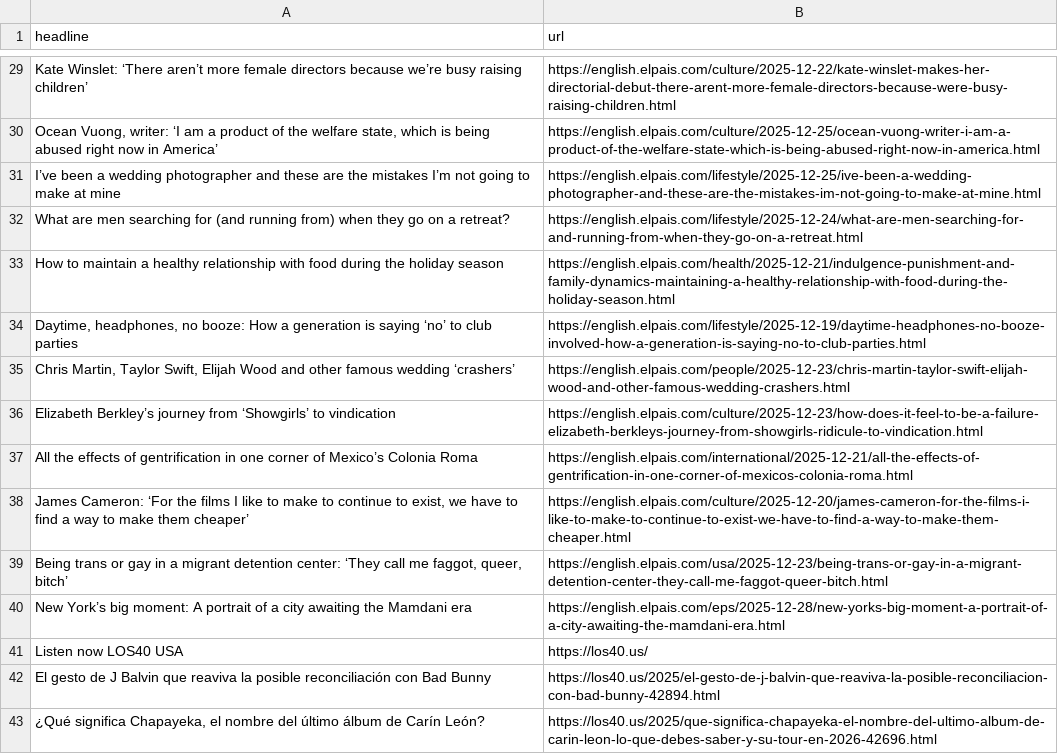
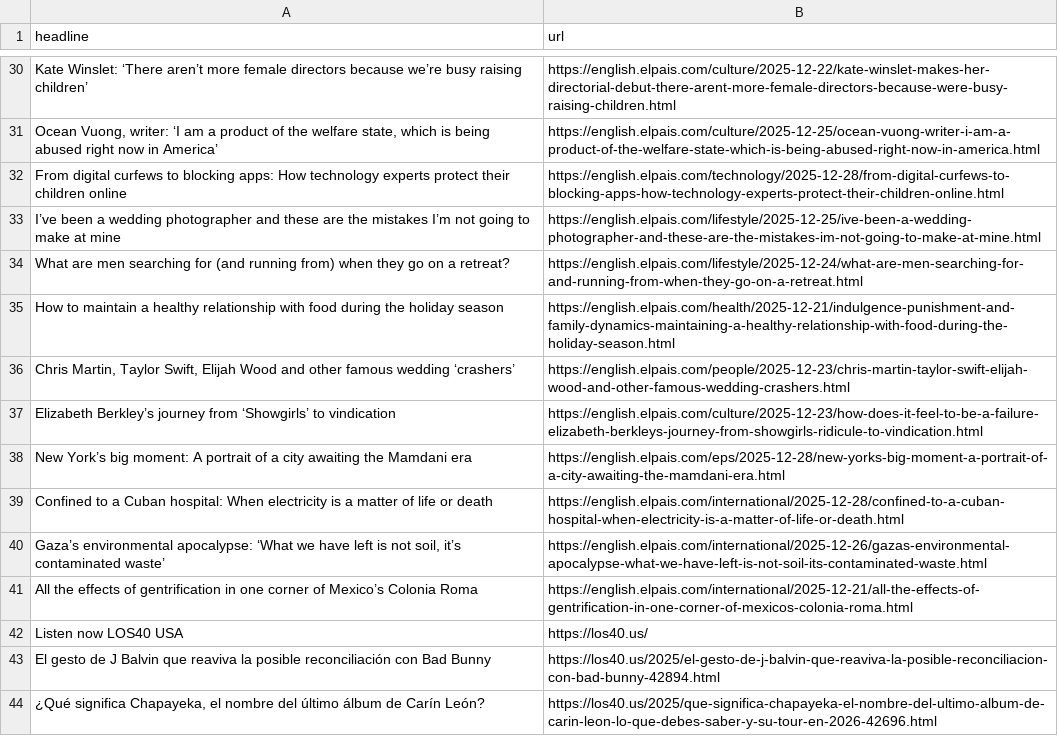
Before and after one commit to shivangibishnoi/github-autoscraper, a CSV file: headlines.csv, drawn as a sheet; only a part is shown, gaps mark what is left out; the diff covers the shown part only.

```diff
--- a/headlines.csv
+++ b/headlines.csv
@@ -30,2 +31,3 @@ Kate Winslet: ‘There aren’t more female directors because we’re busy raisi
 "Ocean Vuong, writer: ‘I am a product of the welfare state, which is being abused right now in America’",https://english.elpais.com/culture/2025-12-25/ocean-vuong-writer-i-am-a-product-of-the-welfare-state-which-is-being-abused-right-now-in-america.html
+From digital curfews to blocking apps: How technology experts protect their children online ,https://english.elpais.com/technology/2025-12-28/from-digital-curfews-to-blocking-apps-how-technology-experts-protect-their-children-online.html
 I’ve been a wedding photographer and these are the mistakes I’m not going to make at mine,https://english.elpais.com/lifestyle/2025-12-25/ive-been-a-wedding-photographer-and-these-are-the-mistakes-im-not-going-to-make-at-mine.html
@@ -33,9 +35,8 @@ What are men searching for (and running from) when they go on a retreat? ,https:
 How to maintain a healthy relationship with food during the holiday season,https://english.elpais.com/health/2025-12-21/indulgence-punishment-and-family-dynamics-maintaining-a-healthy-relationship-with-food-during-the-holiday-season.html
-"Daytime, headphones, no booze: How a generation is saying ‘no’ to club parties",https://english.elpais.com/lifestyle/2025-12-19/daytime-headphones-no-booze-involved-how-a-generation-is-saying-no-to-club-parties.html
 "Chris Martin, Taylor Swift, Elijah Wood and other famous wedding ‘crashers’",https://english.elpais.com/people/2025-12-23/chris-martin-taylor-swift-elijah-wood-and-other-famous-wedding-crashers.html
 Elizabeth Berkley’s journey from ‘Showgirls’ to vindication,https://english.elpais.com/culture/2025-12-23/how-does-it-feel-to-be-a-failure-elizabeth-berkleys-journey-from-showgirls-ridicule-to-vindication.html
+New York’s big moment: A portrait of a city awaiting the Mamdani era,https://english.elpais.com/eps/2025-12-28/new-yorks-big-moment-a-portrait-of-a-city-awaiting-the-mamdani-era.html
+Confined to a Cuban hospital: When electricity is a matter of life or death  ,https://english.elpais.com/international/2025-12-28/confined-to-a-cuban-hospital-when-electricity-is-a-matter-of-life-or-death.html
+"Gaza’s environmental apocalypse: ‘What we have left is not soil, it’s contaminated waste’",https://english.elpais.com/international/2025-12-26/gazas-environmental-apocalypse-what-we-have-left-is-not-soil-its-contaminated-waste.html
 All the effects of gentrification in one corner of Mexico’s Colonia Roma,https://english.elpais.com/international/2025-12-21/all-the-effects-of-gentrification-in-one-corner-of-mexicos-colonia-roma.html
-"James Cameron: ‘For the films I like to make to continue to exist, we have to find a way to make them cheaper’",https://english.elpais.com/culture/2025-12-20/james-cameron-for-the-films-i-like-to-make-to-continue-to-exist-we-have-to-find-a-way-to-make-them-cheaper.html
-"Being trans or gay in a migrant detention center: ‘They call me faggot, queer, bitch’",https://english.elpais.com/usa/2025-12-23/being-trans-or-gay-in-a-migrant-detention-center-they-call-me-faggot-queer-bitch.html
-New York’s big moment: A portrait of a city awaiting the Mamdani era,https://english.elpais.com/eps/2025-12-28/new-yorks-big-moment-a-portrait-of-a-city-awaiting-the-mamdani-era.html
 Listen now LOS40 USA,https://los40.us/
```
Also changed, not shown: 13 added rows, 10 removed rows and 1 moved row elsewhere in this file.
